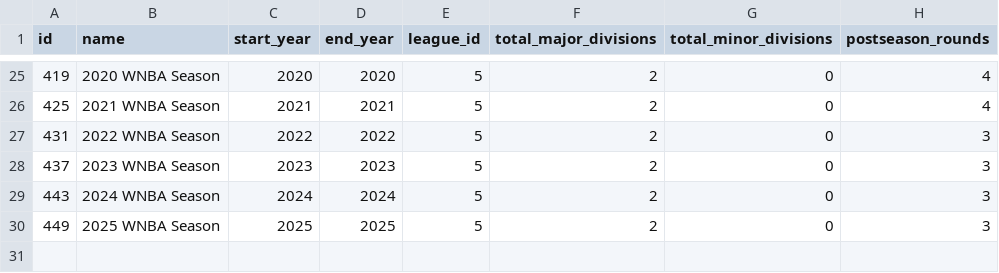
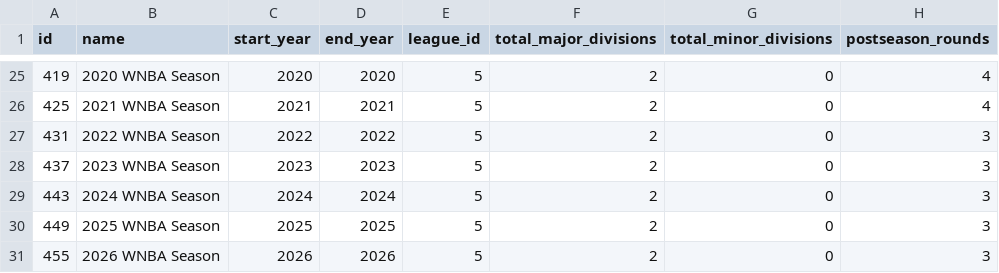
Before and after one commit to mabersold/maximum-futility, a CSV file: src/main/resources/data/wnba/wnba-seasons.csv, drawn as a sheet; only a part is shown, gaps mark what is left out; the diff names each change by its address in the sheet, - before the commit and + after, or states it on an @@ line.

```diff
--- a/src/main/resources/data/wnba/wnba-seasons.csv
+++ b/src/main/resources/data/wnba/wnba-seasons.csv
+row 31: 455 | 2026 WNBA Season | 2026 | 2026 | 5 | 2 | 0 | 3
```
Also changed, not shown: src/main/resources/data/metro-league-years.csv, src/main/resources/data/mlb/mlb-franchise-seasons.csv, 7 other files.
